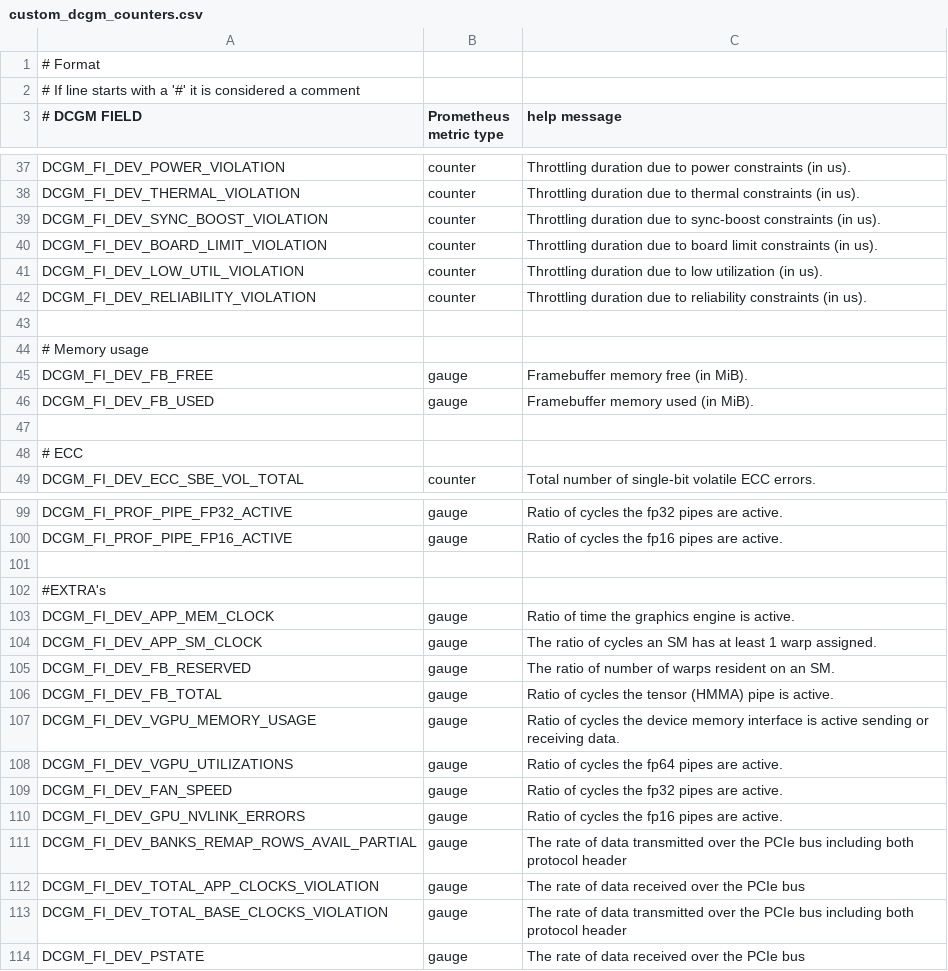
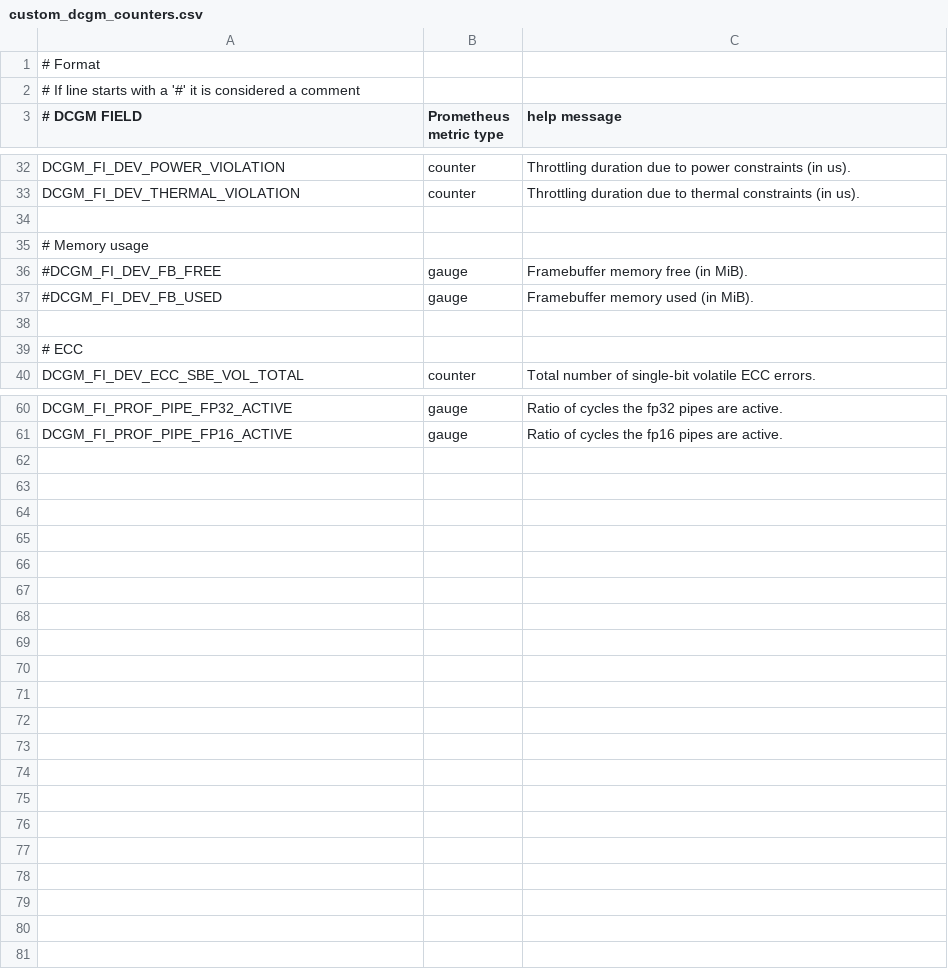
Before and after one commit to Azure/cyclecloud-monitoring, a CSV file: specs/default/cluster-init/files/custom_dcgm_counters.csv, drawn as a sheet; only a part is shown, gaps mark what is left out; the diff covers the shown part only.

Commit message:
removed unused collectors from node exporter start up script, removed scaling frequency references from dashboards & also removed unused dcgm metrics from custom dcgm file

```diff
--- a/specs/default/cluster-init/files/custom_dcgm_counters.csv
+++ b/specs/default/cluster-init/files/custom_dcgm_counters.csv
@@ -38,10 +33,6 @@ DCGM_FI_DEV_POWER_VIOLATION,       counter, Throttling duration due to power con
 DCGM_FI_DEV_THERMAL_VIOLATION,     counter, Throttling duration due to thermal constraints (in us).
-DCGM_FI_DEV_SYNC_BOOST_VIOLATION,  counter, Throttling duration due to sync-boost constraints (in us).
-DCGM_FI_DEV_BOARD_LIMIT_VIOLATION, counter, Throttling duration due to board limit constraints (in us).
-DCGM_FI_DEV_LOW_UTIL_VIOLATION,    counter, Throttling duration due to low utilization (in us).
-DCGM_FI_DEV_RELIABILITY_VIOLATION, counter, Throttling duration due to reliability constraints (in us).
 
 # Memory usage
-DCGM_FI_DEV_FB_FREE, gauge, Framebuffer memory free (in MiB).
-DCGM_FI_DEV_FB_USED, gauge, Framebuffer memory used (in MiB).
+#DCGM_FI_DEV_FB_FREE, gauge, Framebuffer memory free (in MiB).
+#DCGM_FI_DEV_FB_USED, gauge, Framebuffer memory used (in MiB).
 
@@ -100,15 +61 @@ DCGM_FI_PROF_PIPE_FP32_ACTIVE,   gauge, Ratio of cycles the fp32 pipes are activ
 DCGM_FI_PROF_PIPE_FP16_ACTIVE,   gauge, Ratio of cycles the fp16 pipes are active.
-
-#EXTRA's
-DCGM_FI_DEV_APP_MEM_CLOCK,  gauge, Ratio of time the graphics engine is active.
-DCGM_FI_DEV_APP_SM_CLOCK,   gauge, The ratio of cycles an SM has at least 1 warp assigned.
-DCGM_FI_DEV_FB_RESERVED,    gauge, The ratio of number of warps resident on an SM.
-DCGM_FI_DEV_FB_TOTAL, gauge, Ratio of cycles the tensor (HMMA) pipe is active.
-DCGM_FI_DEV_VGPU_MEMORY_USAGE, gauge, Ratio of cycles the device memory interface is active sending or receiving data.
-DCGM_FI_DEV_VGPU_UTILIZATIONS, gauge, Ratio of cycles the fp64 pipes are active.
-DCGM_FI_DEV_FAN_SPEED, gauge, Ratio of cycles the fp32 pipes are active.
-DCGM_FI_DEV_GPU_NVLINK_ERRORS, gauge, Ratio of cycles the fp16 pipes are active.
-DCGM_FI_DEV_BANKS_REMAP_ROWS_AVAIL_PARTIAL, gauge, The rate of data transmitted over the PCIe bus including both protocol header
-DCGM_FI_DEV_TOTAL_APP_CLOCKS_VIOLATION,      gauge, The rate of data received over the PCIe bus
-DCGM_FI_DEV_TOTAL_BASE_CLOCKS_VIOLATION,      gauge, The rate of data transmitted over the PCIe bus including both protocol header
-DCGM_FI_DEV_PSTATE,      gauge, The rate of data received over the PCIe bus
```
Also changed, not shown: 36 removed rows elsewhere in this file, 6 other files.
